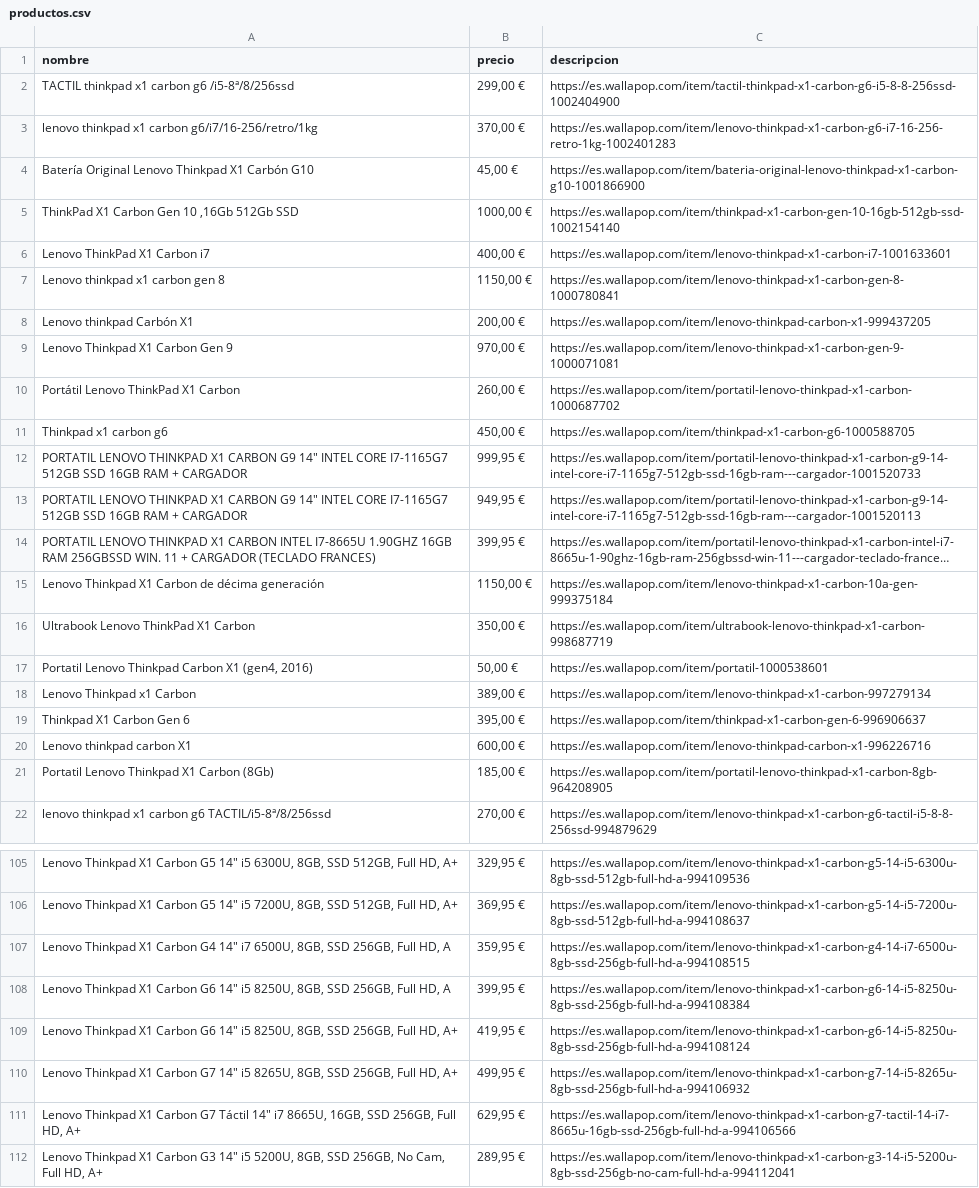
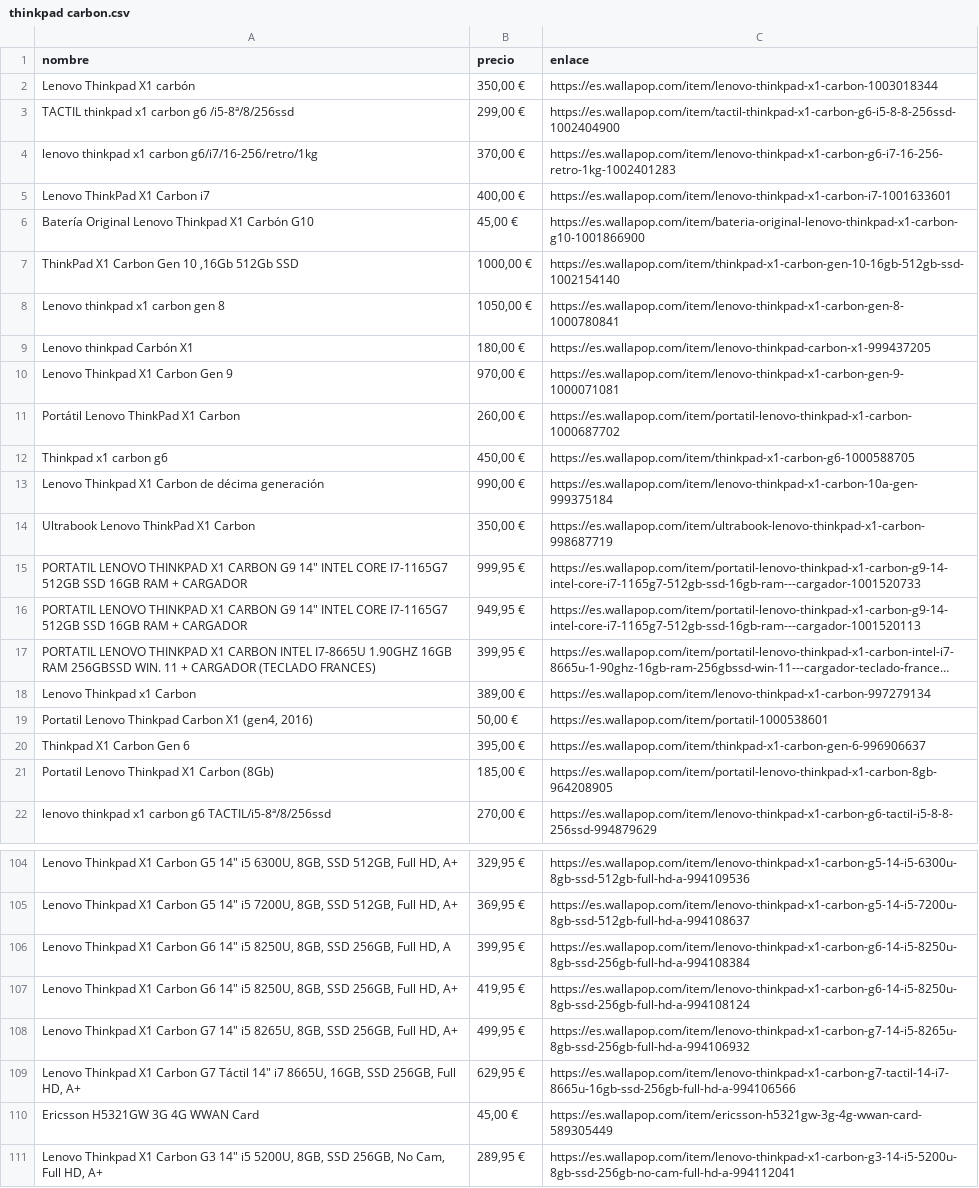
Before and after one commit to DnielFort/bot-wallapop-AI, a CSV file: thinkpad carbon.csv (was productos.csv), drawn as a sheet; only a part is shown, gaps mark what is left out; long unchanged cells end in …; removed rows and columns are numbered as before the commit, all else as after; the diff covers the shown part only; the diff names each change by its address in the sheet, - before the commit and + after, or states it on an @@ line.

```diff
--- a/productos.csv
+++ b/thinkpad carbon.csv
-C1: descripcion
+C1: enlace
+row 2: Lenovo Thinkpad X1 carbón | 350,00 € | https://es.wallapop.com/item/lenovo-thinkpad-x1-carbon-1003018344
@@ row 6 moved to row 5: Lenovo ThinkPad X1 Carbon i7 @@
-B8 (precio): 1150,00 €
+B8 (precio): 1050,00 €
-B9 (precio): 200,00 €
+B9 (precio): 180,00 €
+row 13: Lenovo Thinkpad X1 Carbon de décima generación | 990,00 € | https://es.wallapop.com/item/lenovo-thinkpad-x1-carbon-10a-gen-999375184
@@ row 16 moved to row 14: Ultrabook Lenovo ThinkPad X1 Carbon @@
-row 15: Lenovo Thinkpad X1 Carbon de décima generación | 1150,00 € | https://es.wallapop.com/item/lenovo-thinkpad-x1-carbon-10a-gen-999375184
-row 20: Lenovo thinkpad carbon X1 | 600,00 € | https://es.wallapop.com/item/lenovo-thinkpad-carbon-x1-996226716
-row 107: Lenovo Thinkpad X1 Carbon G4 14" i7 6500U, 8GB, SSD 256GB, Full HD, A | 359,95 € | https://es.wallapop.com/item/lenovo-thinkpad-x1-carbon-g4-14-i7-6500u-8gb-ssd-256gb-full-hd-a-994108515
@@ row 117 moved to row 110: Ericsson H5321GW 3G 4G WWAN Card @@
```
Also changed, not shown: 1 removed row, 5 moved rows and 1 edited cell elsewhere in this file, 7 other files.
